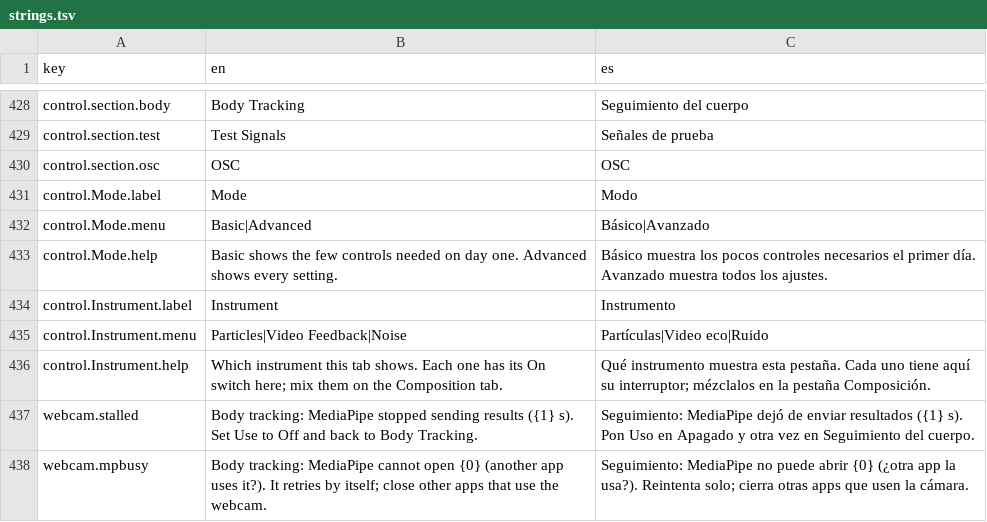
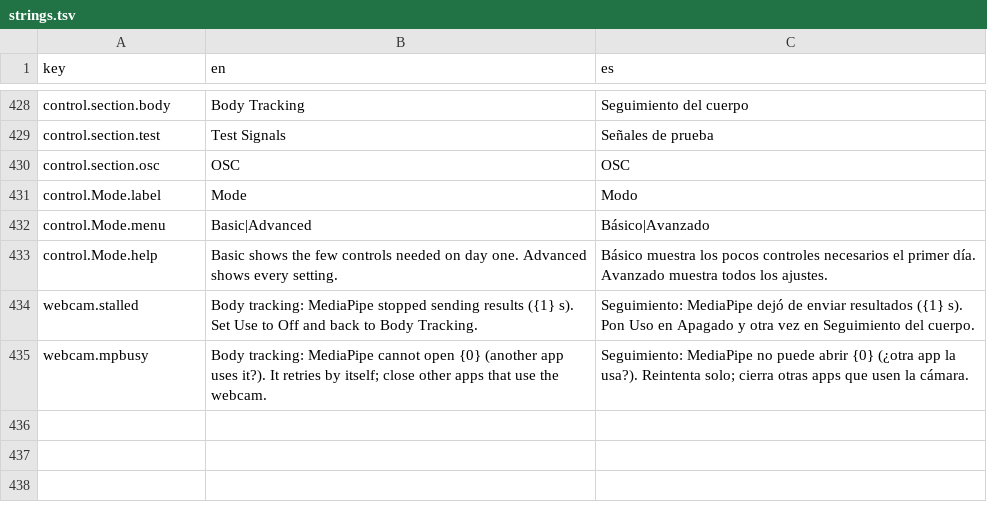
Before and after one commit to neon99999/Interactive-Dance, a TSV file: TouchDesigner/project1/lang/strings.tsv, drawn as a sheet; only a part is shown, gaps mark what is left out.

```diff
--- a/TouchDesigner/project1/lang/strings.tsv
+++ b/TouchDesigner/project1/lang/strings.tsv
@@ -433,5 +433,2 @@ control.Mode.menu	Basic|Advanced	Básico|Avanzado
 control.Mode.help	Basic shows the few controls needed on day one. Advanced shows every setting.	Básico muestra los pocos controles necesarios el primer día. Avanzado muestra todos los ajustes.
-control.Instrument.label	Instrument	Instrumento
-control.Instrument.menu	Particles|Video Feedback|Noise	Partículas|Video eco|Ruido
-control.Instrument.help	Which instrument this tab shows. Each one has its On switch here; mix them on the Composition tab.	Qué instrumento muestra esta pestaña. Cada uno tiene aquí su interruptor; mézclalos en la pestaña Composición.
 webcam.stalled	Body tracking: MediaPipe stopped sending results ({1} s). Set Use to Off and back to Body Tracking.	Seguimiento: MediaPipe dejó de enviar resultados ({1} s). Pon Uso en Apagado y otra vez en Seguimiento del cuerpo.
```
Also changed, not shown: TouchDesigner/project1/control/layout.tsv, TouchDesigner/project1/externalizations.tsv, 7 other files.
